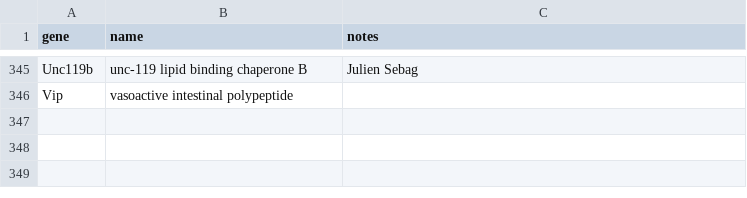
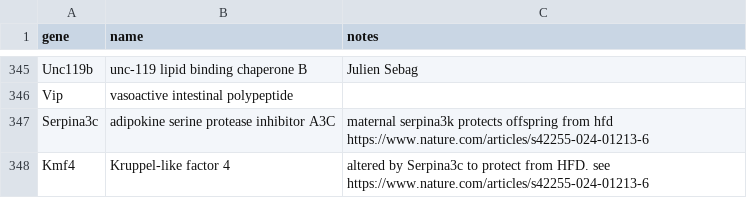
Before and after one commit to JordanWean/jbw_utils, a CSV file: genesofinterest.csv, drawn as a sheet; only a part is shown, gaps mark what is left out; the diff names each change by its address in the sheet, - before the commit and + after, or states it on an @@ line.

Commit message:
Update genesofinterest.csv
added serpina3c and kmf4

```diff
--- a/genesofinterest.csv
+++ b/genesofinterest.csv
+row 347: Serpina3c | adipokine serine protease inhibitor A3C | maternal serpina3k protects offspring from hfd https://www.nature.com/articles/s42255-024-01213-6
+row 348: Kmf4 | Kruppel-like factor 4 | altered by Serpina3c to protect from HFD. see https://www.nature.com/articles/s42255-024-01213-6
```
